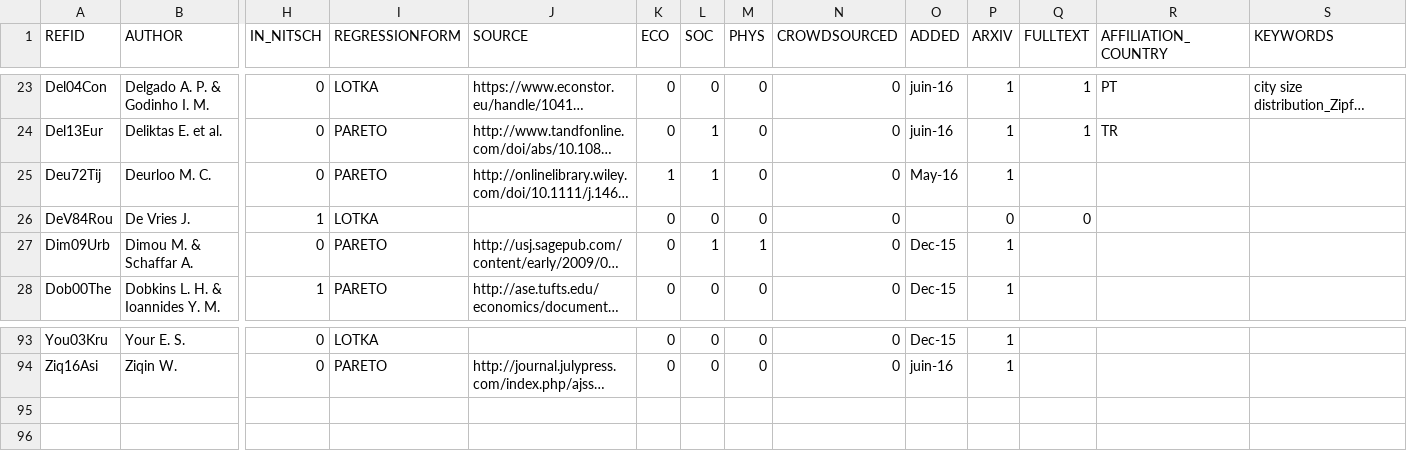
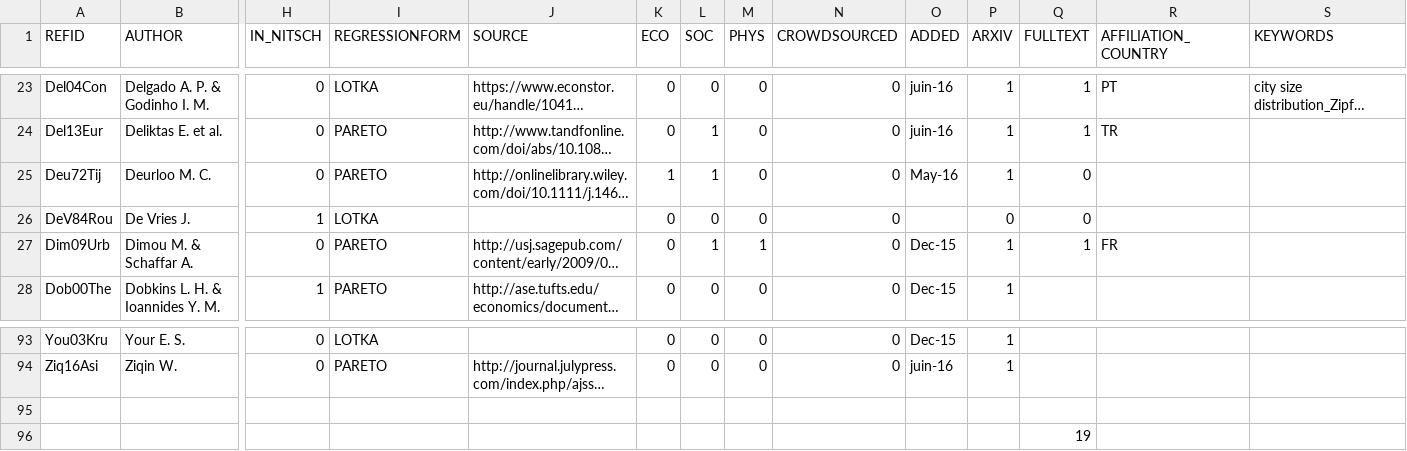
Before and after one commit to ClementineCttn/MetaZipf, a CSV file: data/zipf_refs.csv, drawn as a sheet; only a part is shown, gaps mark what is left out; long unchanged cells end in …; rows hold the shown columns only; the diff names each change by its address in the sheet, - before the commit and + after, or states it on an @@ line.

```diff
--- a/data/zipf_refs.csv
+++ b/data/zipf_refs.csv
-Q25 (FULLTEXT): (empty)
+Q25 (FULLTEXT): 0
-Q27 (FULLTEXT): (empty)
+Q27 (FULLTEXT): 1
-R27 (AFFILIATION_COUNTRY): (empty)
+R27 (AFFILIATION_COUNTRY): FR
+row 95: (empty)
+row 96:  |  |  |  |  |  |  |  |  |  |  | 19
```
Also changed, not shown: 1 other file.
